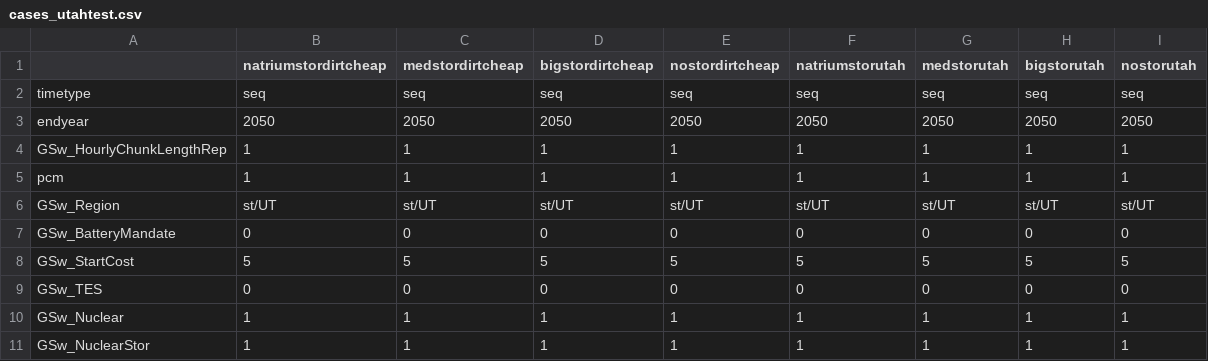
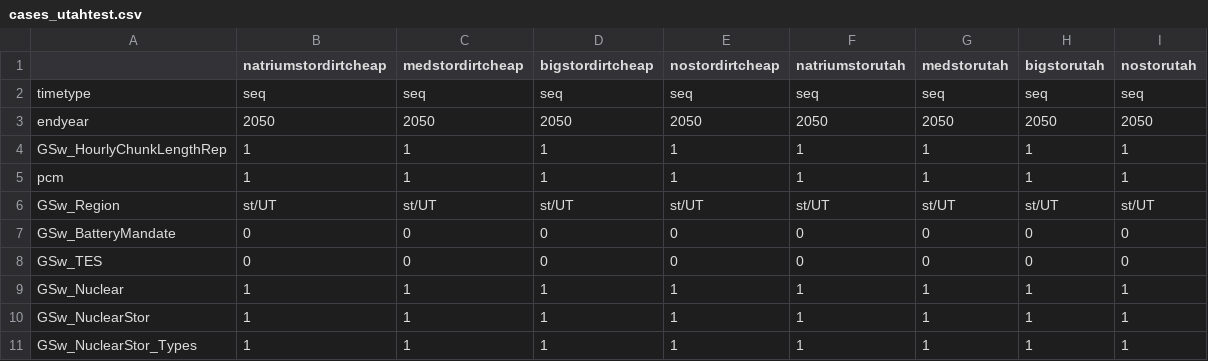
Before and after one commit to NREL/ReEDS-2.0, a CSV file: cases_utahtest.csv, drawn as a sheet; only a part is shown; the shorter side is filled out with more unchanged rows; the diff names each change by its address in the sheet, - before the commit and + after, or states it on an @@ line.

```diff
--- a/cases_utahtest.csv
+++ b/cases_utahtest.csv
-row 8: GSw_StartCost | 5 | 5 | 5 | 5 | 5 | 5 | 5 | 5
```
Also changed, not shown: 6 other files.
